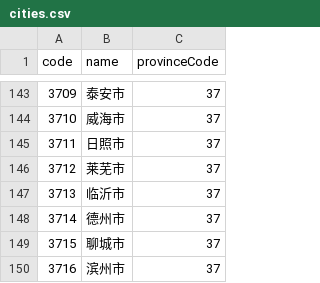
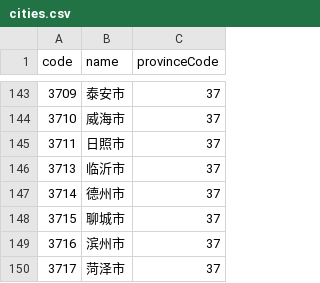
Before and after one commit to modood/Administrative-divisions-of-China, a CSV file: dist/cities.csv, drawn as a sheet; only a part is shown, gaps mark what is left out; the shorter side is filled out with more unchanged rows; the diff names each change by its address in the sheet, - before the commit and + after, or states it on an @@ line.

```diff
--- a/dist/cities.csv
+++ b/dist/cities.csv
-row 146: 3712 | 莱芜市 | 37
```
Also changed, not shown: dist/areas.csv, 12 other files.
